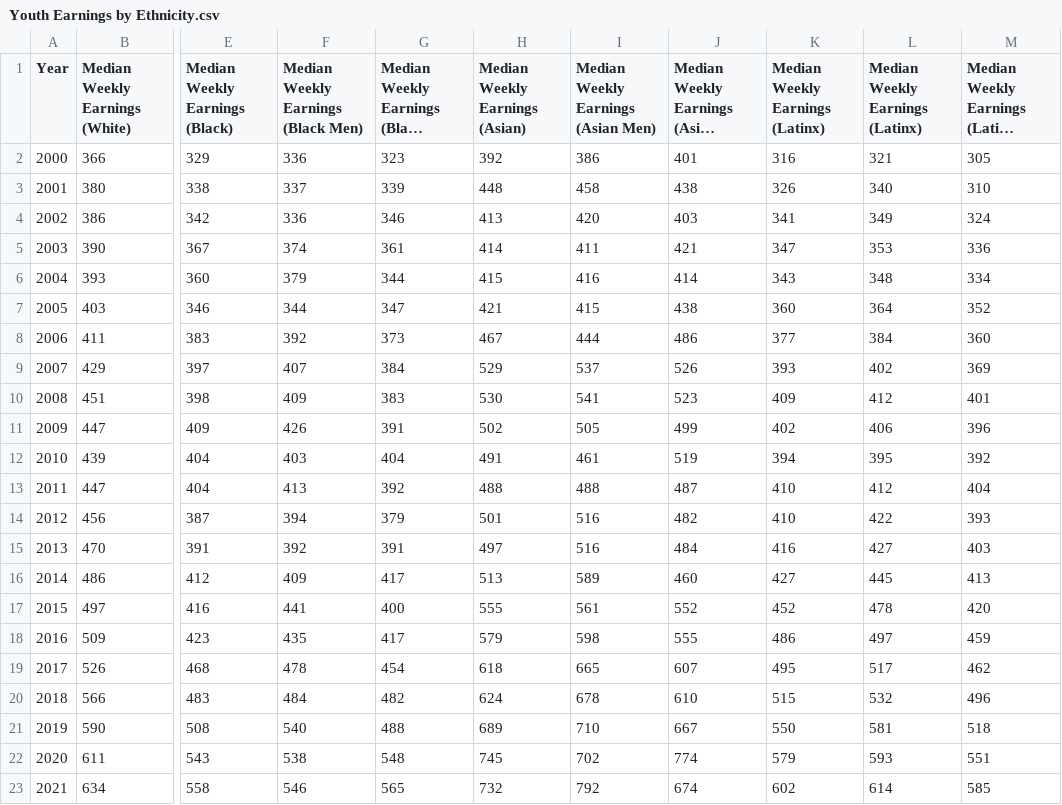
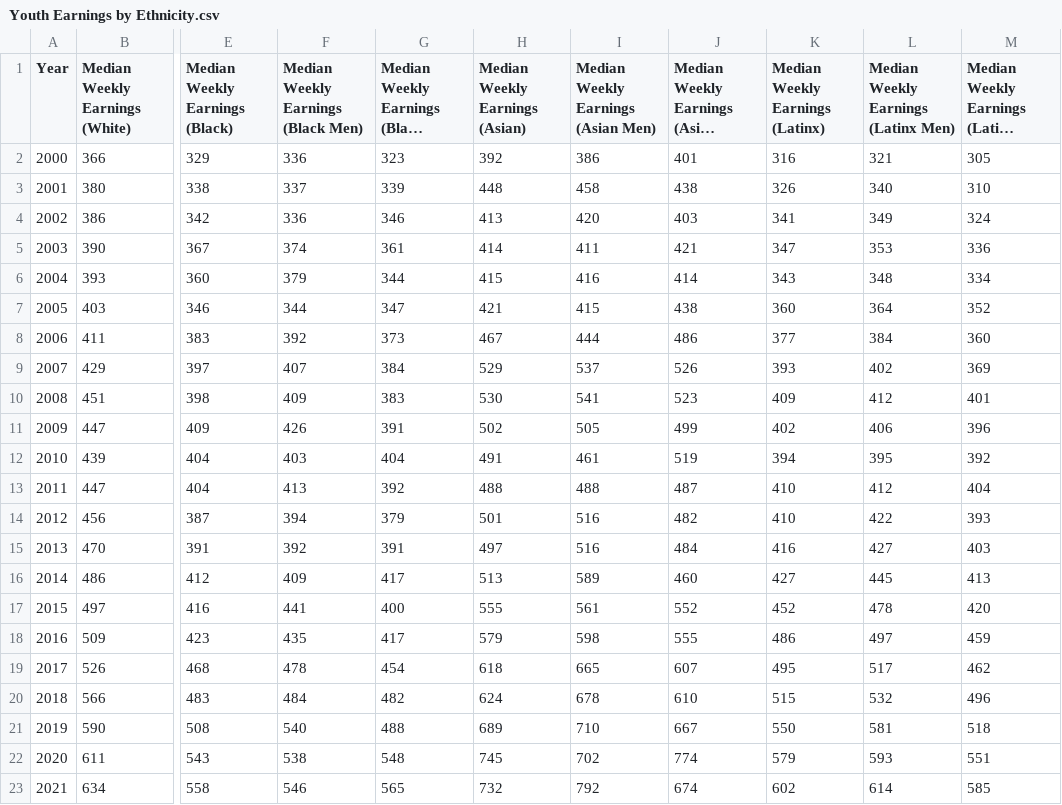
Before and after one commit to ds-modules/PUBPOL-ETHSTD-C164A-SP23, a CSV file: Data/Youth Earnings by Ethnicity.csv, drawn as a sheet; only a part is shown, gaps mark what is left out; long unchanged cells end in …; the diff names each change by its address in the sheet, - before the commit and + after, or states it on an @@ line.

```diff
--- a/Data/Youth Earnings by Ethnicity.csv
+++ b/Data/Youth Earnings by Ethnicity.csv
-L1: Median Weekly Earnings (Latinx)
+L1: Median Weekly Earnings (Latinx Men)
```
Also changed, not shown: 2 other files.
